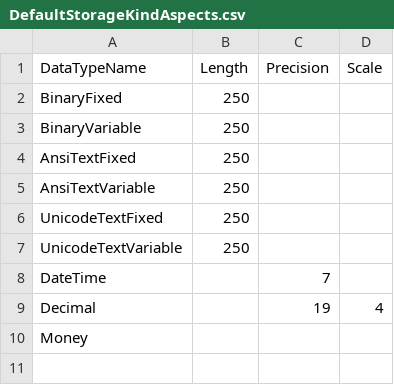
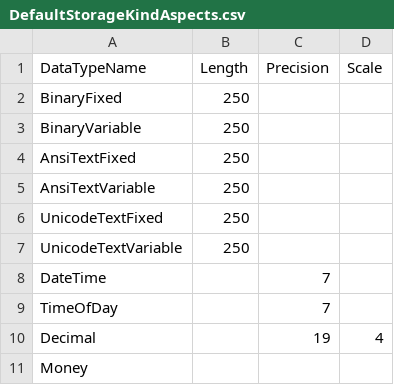
Before and after one commit to isoquark/isocore.data, a CSV file: IQ.Core.Framework/Data/Resources/DefaultStorageKindAspects.csv, drawn as a sheet.

```diff
--- a/IQ.Core.Framework/Data/Resources/DefaultStorageKindAspects.csv
+++ b/IQ.Core.Framework/Data/Resources/DefaultStorageKindAspects.csv
@@ -8,2 +8,3 @@ UnicodeTextVariable|250||
 DateTime||7|
+TimeOfDay||7|
 Decimal||19|4
```
Also changed, not shown: 33 other files.
